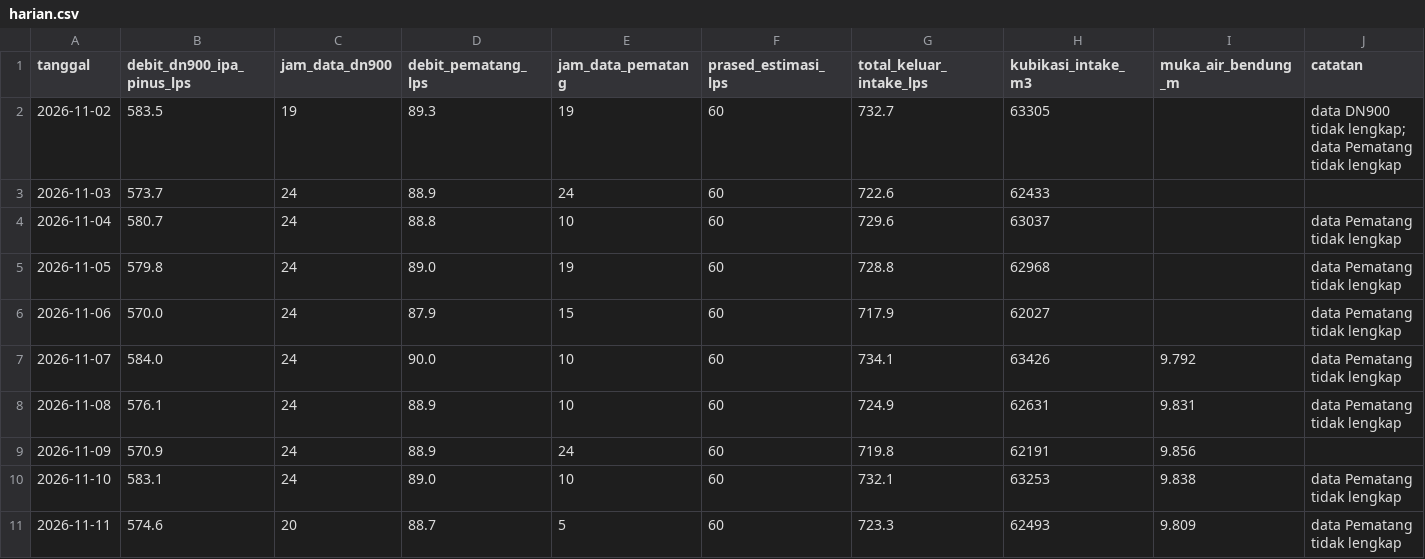
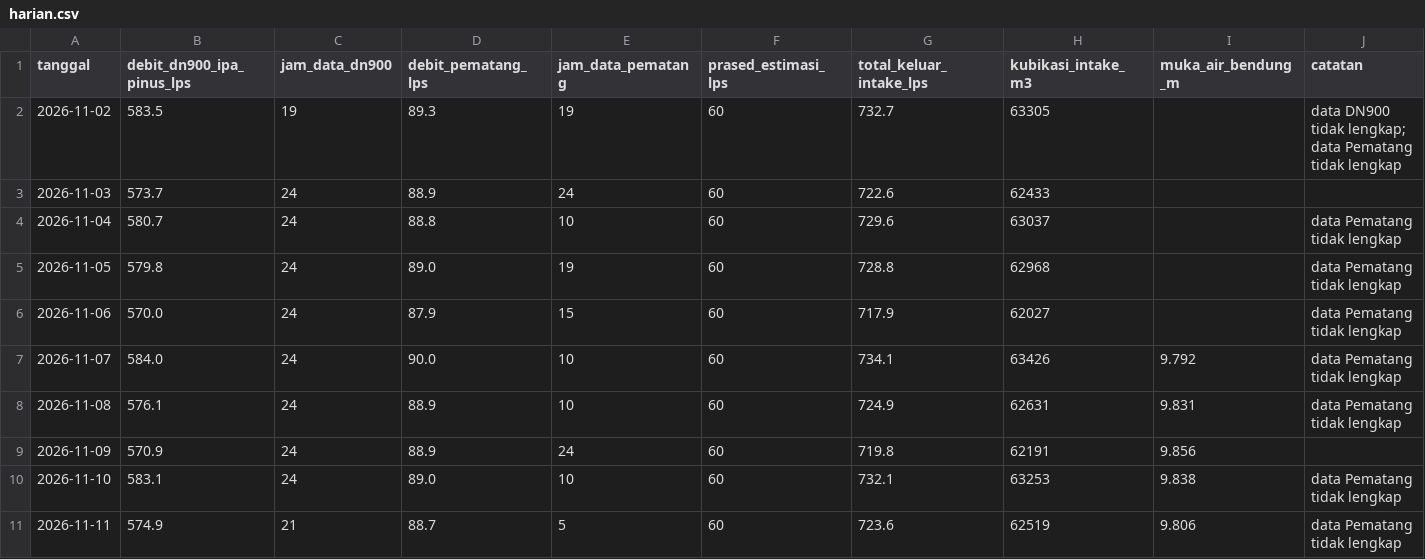
Before and after one commit to BPAMBanjarbakula/SkematikSPAM, a CSV file: harian.csv, drawn as a sheet.

Commit message:
Data flowmeter 2026-11-11T12:26:27Z

```diff
--- a/harian.csv
+++ b/harian.csv
@@ -10,2 +10,2 @@ tanggal,debit_dn900_ipa_pinus_lps,jam_data_dn900,debit_pematang_lps,jam_data_pem
 2026-11-10,583.1,24,89.0,10,60,732.1,63253,9.838,data Pematang tidak lengkap
-2026-11-11,574.6,20,88.7,5,60,723.3,62493,9.809,data Pematang tidak lengkap
+2026-11-11,574.9,21,88.7,5,60,723.6,62519,9.806,data Pematang tidak lengkap
```
Also changed, not shown: 1 other file.
